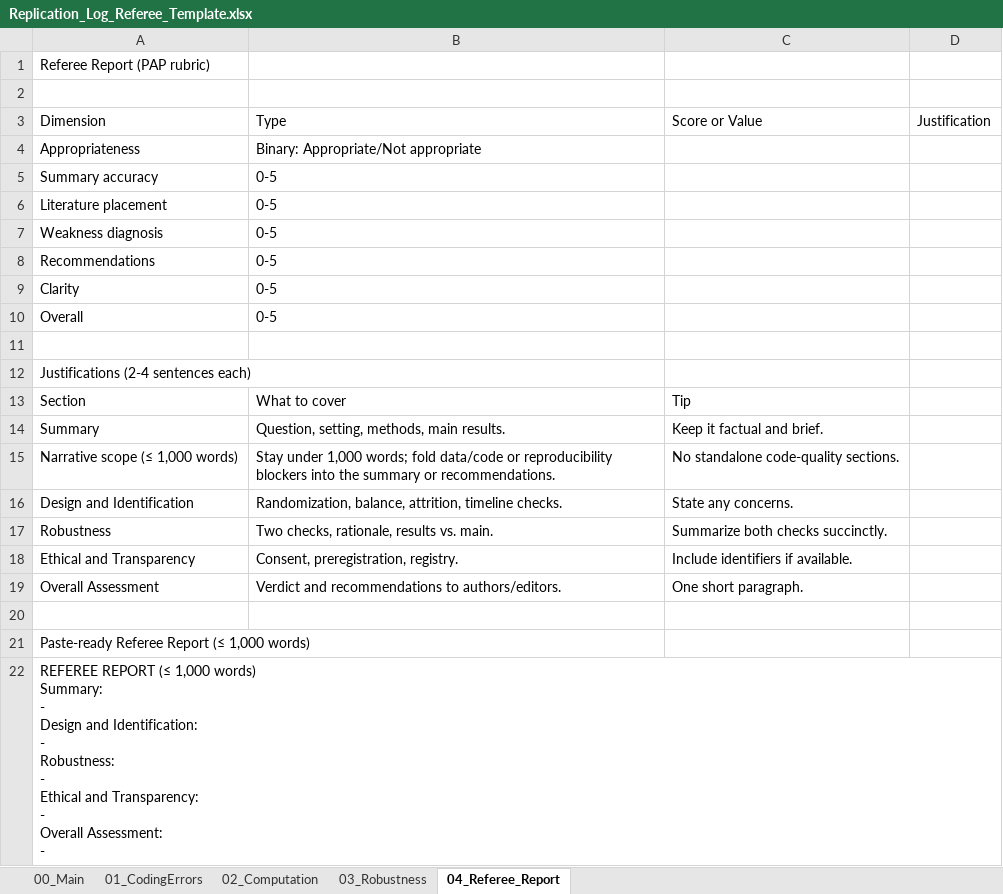
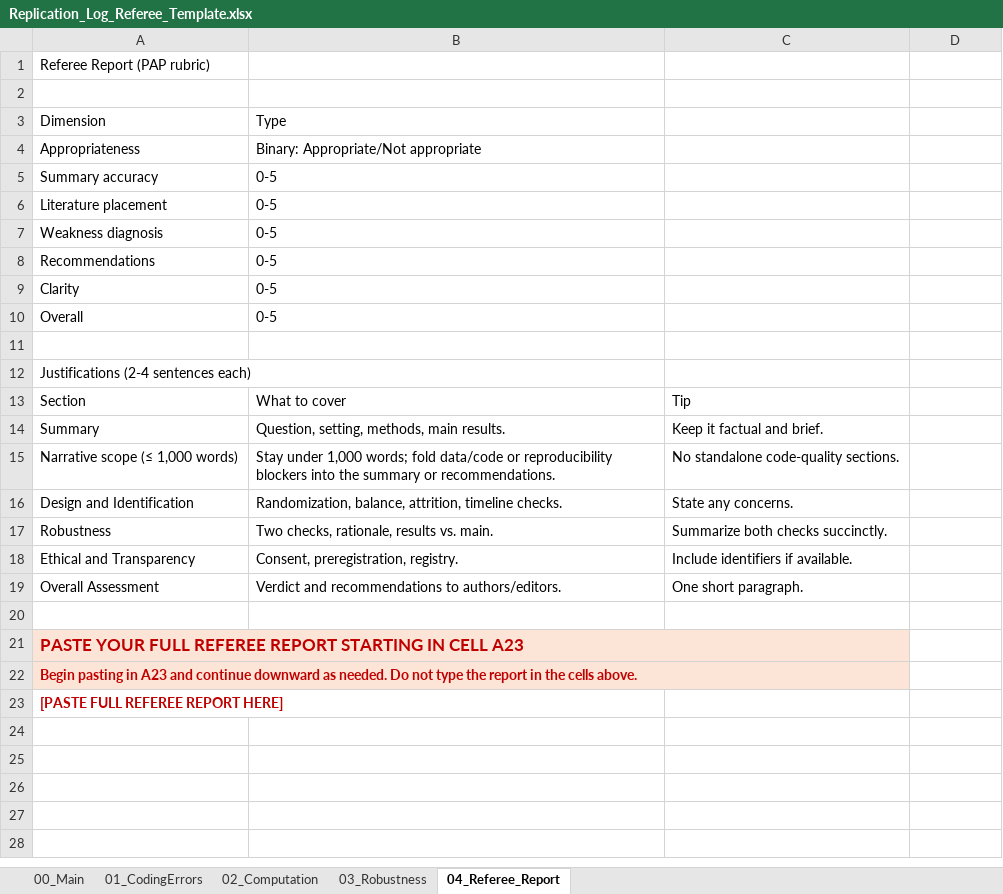
Before and after one commit to I4Replication/AI-vertical, an Excel workbook: Reports/Replication_Log_Referee_Template.xlsx, sheet 04_Referee_Report, drawn as a sheet; values as stored, in another font and other column widths than the file's, no borders; ↵ is a line break in a cell; the diff names each change by its address in the sheet, - before the commit and + after, or states it on an @@ line.

```diff
--- a/Reports/Replication_Log_Referee_Template.xlsx (sheet 04_Referee_Report)
+++ b/Reports/Replication_Log_Referee_Template.xlsx (sheet 04_Referee_Report)
-C3: Score or Value
+C3: (empty)
-D3: Justification
+D3: (empty)
-A21: Paste-ready Referee Report (≤ 1,000 words)
+A21: PASTE YOUR FULL REFEREE REPORT STARTING IN CELL A23
@@ A21:A22 fill: none → #FCE4D6, bold: off → on, text colour: black → #C00000 @@
@@ A21 text size: larger @@
+A21:C21 merged
-A22: REFEREE REPORT (≤ 1,000 words) ↵ Summary: ↵ - ↵ Design and Identification: ↵ - ↵ Robustness: ↵ - ↵ Ethical and Transparency: ↵ - ↵ Overall Assessment: ↵ -
+A22: Begin pasting in A23 and continue downward as needed. Do not type the report in the cells above.
+A22:C22 merged
+row 23: [PASTE FULL REFEREE REPORT HERE]
```
Also changed, not shown: sheet 03_Robustness, sheet 00_Main, sheet 01_CodingErrors, sheet 02_Computation, 8 other files.
